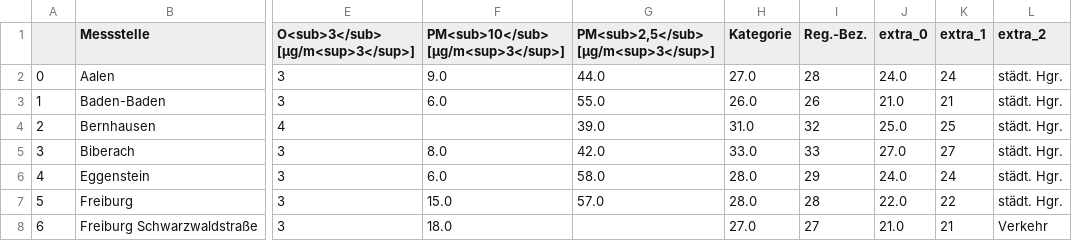
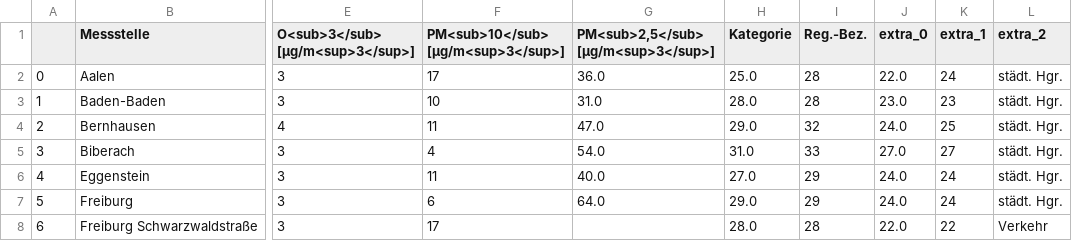
Before and after one commit to CHesseling/feinstaub_bw, a CSV file: lufttabelle.csv, drawn as a sheet; only a part is shown, gaps mark what is left out; the diff covers the shown part only; the diff names each change by its address in the sheet, - before the commit and + after, or states it on an @@ line.

```diff
--- a/lufttabelle.csv
+++ b/lufttabelle.csv
-F2: 9.0
+F2: 17
-G2: 44.0
+G2: 36.0
-H2 (Kategorie): 27.0
+H2 (Kategorie): 25.0
-J2 (extra_0): 24.0
+J2 (extra_0): 22.0
-F3: 6.0
+F3: 10
-G3: 55.0
+G3: 31.0
-H3 (Kategorie): 26.0
+H3 (Kategorie): 28.0
-I3 (Reg.-Bez.): 26
+I3 (Reg.-Bez.): 28
-J3 (extra_0): 21.0
+J3 (extra_0): 23.0
-K3 (extra_1): 21
+K3 (extra_1): 23
-F4: (empty)
+F4: 11
-G4: 39.0
+G4: 47.0
-H4 (Kategorie): 31.0
+H4 (Kategorie): 29.0
-J4 (extra_0): 25.0
+J4 (extra_0): 24.0
-F5: 8.0
+F5: 4
-G5: 42.0
+G5: 54.0
-H5 (Kategorie): 33.0
+H5 (Kategorie): 31.0
-F6: 6.0
+F6: 11
-G6: 58.0
+G6: 40.0
-H6 (Kategorie): 28.0
+H6 (Kategorie): 27.0
-F7: 15.0
+F7: 6
-G7: 57.0
+G7: 64.0
-H7 (Kategorie): 28.0
+H7 (Kategorie): 29.0
-I7 (Reg.-Bez.): 28
+I7 (Reg.-Bez.): 29
-J7 (extra_0): 22.0
+J7 (extra_0): 24.0
-K7 (extra_1): 22
+K7 (extra_1): 24
-F8: 18.0
+F8: 17
-H8 (Kategorie): 27.0
+H8 (Kategorie): 28.0
-I8 (Reg.-Bez.): 27
+I8 (Reg.-Bez.): 28
-J8 (extra_0): 21.0
+J8 (extra_0): 22.0
-K8 (extra_1): 21
+K8 (extra_1): 22
```
Also changed, not shown: 124 edited cells elsewhere in this file.
